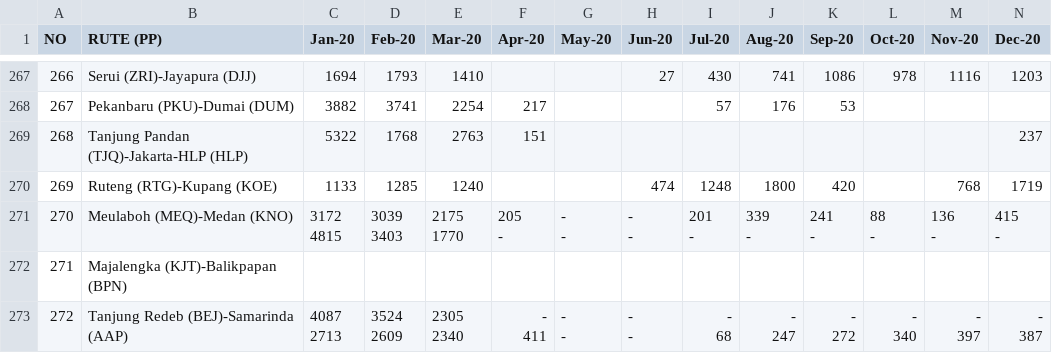
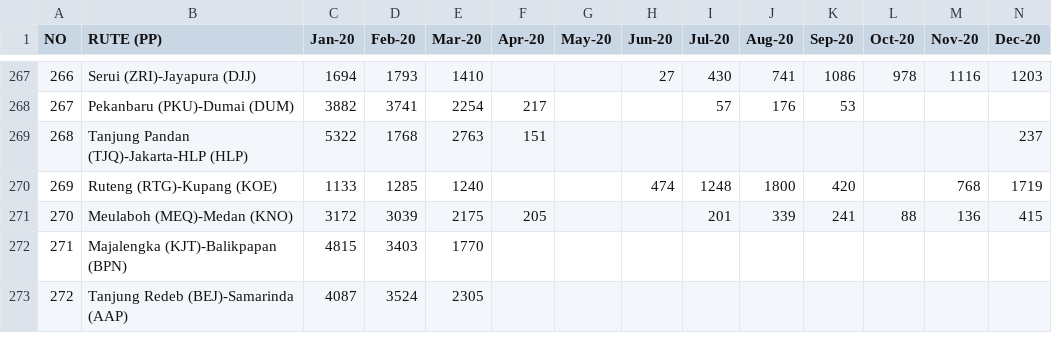
Before and after one commit to haldriansunata/Data-Warehouse-Korelasi-Nilai-Rupiah-Terhadap-Angkutan-Udara-Indonesia-2020-2024-, a CSV file: Table_Pilihan/BAB VI — Penumpang Per Rute/2020/JUMLAH PENUMPANG PER RUTE ANGKUTAN UDARA NIAGA BERJADWAL DALAM NEGERI JAN-DES 2020.csv, drawn as a sheet; only a part is shown, gaps mark what is left out; ↵ is a line break in a cell; the diff covers the shown part only; the diff names each change by its address in the sheet, - before the commit and + after, or states it on an @@ line.

```diff
--- a/Table_Pilihan/BAB VI — Penumpang Per Rute/2020/JUMLAH PENUMPANG PER RUTE ANGKUTAN UDARA NIAGA BERJADWAL DALAM NEGERI JAN-DES 2020.csv
+++ b/Table_Pilihan/BAB VI — Penumpang Per Rute/2020/JUMLAH PENUMPANG PER RUTE ANGKUTAN UDARA NIAGA BERJADWAL DALAM NEGERI JAN-DES 2020.csv
-C271 (Jan-20): 3172 ↵ 4815
+C271 (Jan-20): 3172
-D271 (Feb-20): 3039 ↵ 3403
+D271 (Feb-20): 3039
-E271 (Mar-20): 2175 ↵ 1770
+E271 (Mar-20): 2175
-F271 (Apr-20): 205 ↵ -
+F271 (Apr-20): 205
-G271 (May-20): - ↵ -
+G271 (May-20): (empty)
-H271 (Jun-20): - ↵ -
+H271 (Jun-20): (empty)
-I271 (Jul-20): 201 ↵ -
+I271 (Jul-20): 201
-J271 (Aug-20): 339 ↵ -
+J271 (Aug-20): 339
-K271 (Sep-20): 241 ↵ -
+K271 (Sep-20): 241
-L271 (Oct-20): 88 ↵ -
+L271 (Oct-20): 88
-M271 (Nov-20): 136 ↵ -
+M271 (Nov-20): 136
-N271 (Dec-20): 415 ↵ -
+N271 (Dec-20): 415
-C272 (Jan-20): (empty)
+C272 (Jan-20): 4815
-D272 (Feb-20): (empty)
+D272 (Feb-20): 3403
-E272 (Mar-20): (empty)
+E272 (Mar-20): 1770
-C273 (Jan-20): 4087 ↵ 2713
+C273 (Jan-20): 4087
-D273 (Feb-20): 3524 ↵ 2609
+D273 (Feb-20): 3524
-E273 (Mar-20): 2305 ↵ 2340
+E273 (Mar-20): 2305
-F273 (Apr-20): - ↵ 411
+F273 (Apr-20): (empty)
-G273 (May-20): - ↵ -
+G273 (May-20): (empty)
-H273 (Jun-20): - ↵ -
+H273 (Jun-20): (empty)
-I273 (Jul-20): - ↵ 68
+I273 (Jul-20): (empty)
-J273 (Aug-20): - ↵ 247
+J273 (Aug-20): (empty)
-K273 (Sep-20): - ↵ 272
+K273 (Sep-20): (empty)
-L273 (Oct-20): - ↵ 340
+L273 (Oct-20): (empty)
-M273 (Nov-20): - ↵ 397
+M273 (Nov-20): (empty)
-N273 (Dec-20): - ↵ 387
+N273 (Dec-20): (empty)
```
Also changed, not shown: 140 edited cells elsewhere in this file, Table_Pilihan/BAB VI — Penumpang Per Rute/2020/STATISTIK PER RUTE ANGKUTAN UDARA NIAGA BERJADWAL DALAM NEGERI TAHUN 2020 BERDASARKAN URUTAN JUMLAH PENUMPANG.csv, 29 other files.
